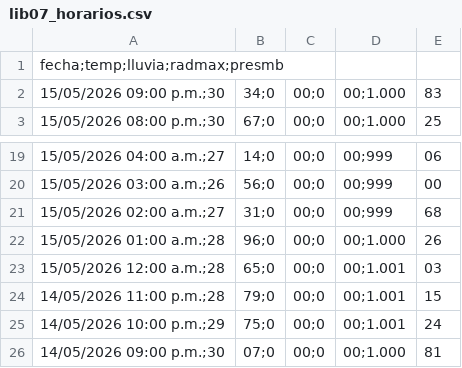
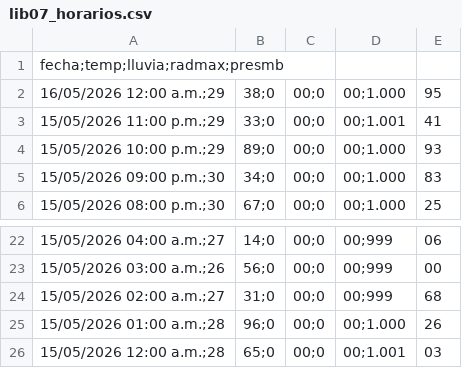
Before and after one commit to asoto59g/Scraper_Meteo, a CSV file: salida_csv/lib07_horarios.csv, drawn as a sheet; only a part is shown, gaps mark what is left out; removed rows and columns are numbered as before the commit, all else as after; the diff names each change by its address in the sheet, - before the commit and + after, or states it on an @@ line.

```diff
--- a/salida_csv/lib07_horarios.csv
+++ b/salida_csv/lib07_horarios.csv
+row 2: 16/05/2026 12:00 a.m.;29 | 38;0 | 00;0 | 00;1.000 | 95
+row 3: 15/05/2026 11:00 p.m.;29 | 33;0 | 00;0 | 00;1.001 | 41
+row 4: 15/05/2026 10:00 p.m.;29 | 89;0 | 00;0 | 00;1.000 | 93
-row 24: 14/05/2026 11:00 p.m.;28 | 79;0 | 00;0 | 00;1.001 | 15
-row 25: 14/05/2026 10:00 p.m.;29 | 75;0 | 00;0 | 00;1.001 | 24
-row 26: 14/05/2026 09:00 p.m.;30 | 07;0 | 00;0 | 00;1.000 | 81
```
Also changed, not shown: salida_csv/historico/lib07_horarios_historico.csv.
